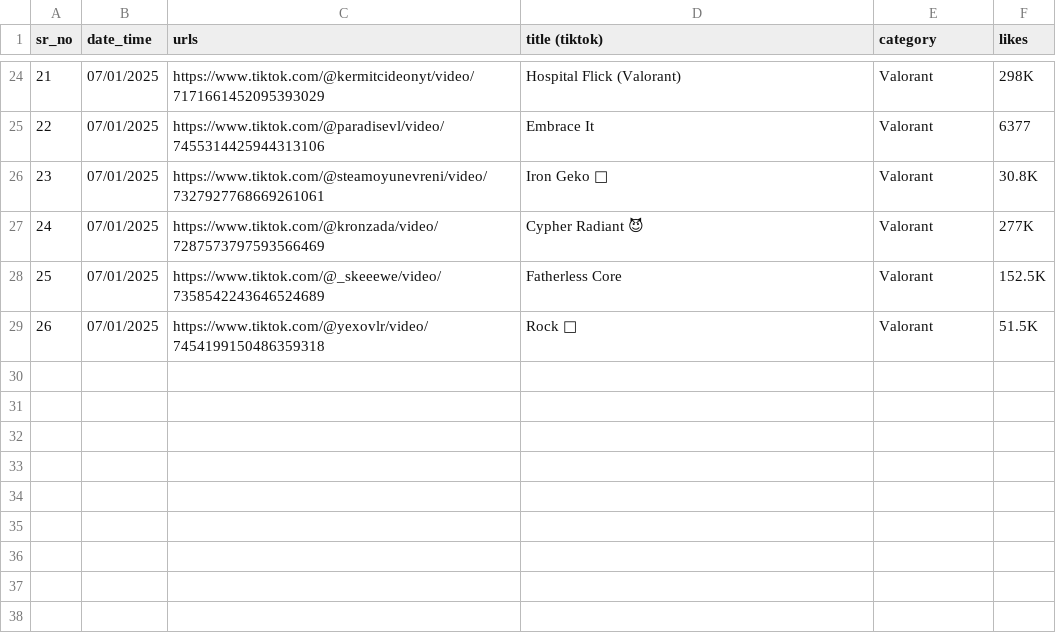
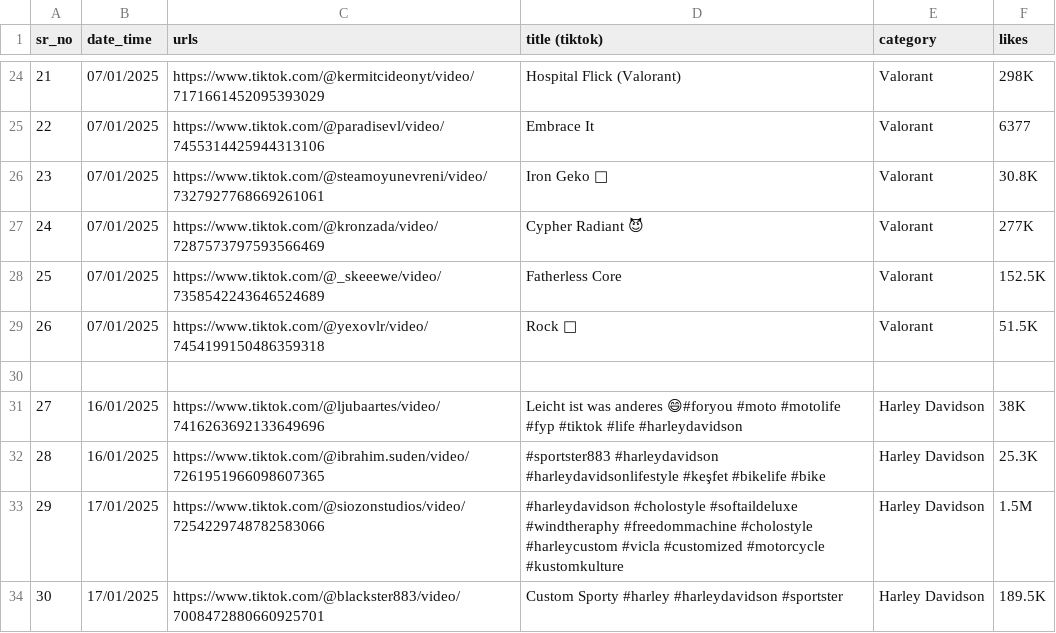
Before and after one commit to Harsh-Mistry-12/youtube-content-generator, a CSV file: tiktok_reference.csv, drawn as a sheet; only a part is shown, gaps mark what is left out.

```diff
--- a/tiktok_reference.csv
+++ b/tiktok_reference.csv
@@ -29 +29,6 @@ sr_no, date_time, urls,title (tiktok), category, likes
 26, 07/01/2025,https://www.tiktok.com/@yexovlr/video/7454199150486359318,Rock 🤘, Valorant, 51.5K
+
+27, 16/01/2025, https://www.tiktok.com/@ljubaartes/video/7416263692133649696, Leicht ist was anderes 😄#foryou #moto #motolife #fyp #tiktok #life #harleydavidson, Harley Davidson, 38K
+28, 16/01/2025, https://www.tiktok.com/@ibrahim.suden/video/7261951966098607365, #sportster883 #harleydavidson #harleydavidsonlifestyle #keşfet #bikelife #bike, Harley Davidson, 25.3K
+29, 17/01/2025, https://www.tiktok.com/@siozonstudios/video/7254229748782583066, #harleydavidson #cholostyle #softaildeluxe #windtheraphy #freedommachine #cholostyle #harleycustom #vicla #customized #motorcycle #kustomkulture, Harley Davidson, 1.5M
+30, 17/01/2025, https://www.tiktok.com/@blackster883/video/7008472880660925701, Custom Sporty #harley #harleydavidson #sportster, Harley Davidson, 189.5K
```
Also changed, not shown: 1 other file.
